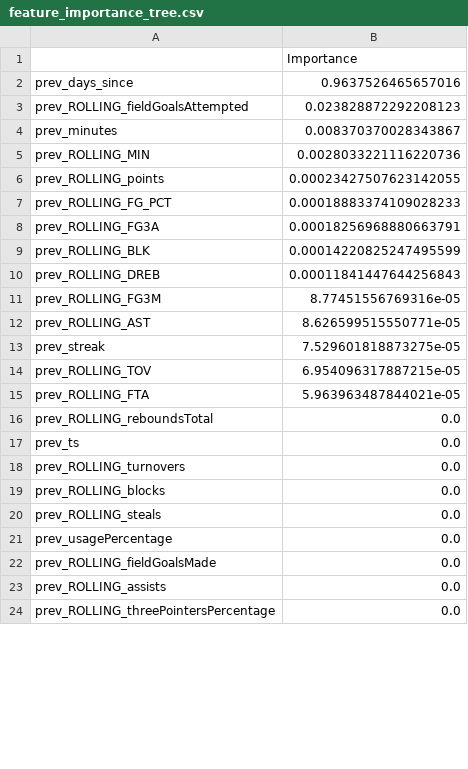
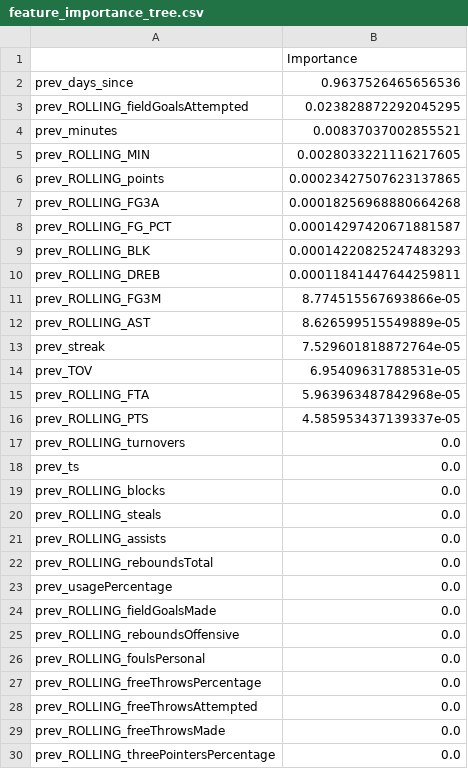
Before and after one commit to sean-hingco/NBAGamePredictor, a CSV file: data analysis/feature_importance_tree.csv, drawn as a sheet; only a part is shown; the diff covers the shown part only.

```diff
--- a/data analysis/feature_importance_tree.csv
+++ b/data analysis/feature_importance_tree.csv
@@ -1,24 +1,30 @@
 ,Importance
-prev_days_since,0.9637526465657016
-prev_ROLLING_fieldGoalsAttempted,0.023828872292208123
-prev_minutes,0.008370370028343867
-prev_ROLLING_MIN,0.0028033221116220736
-prev_ROLLING_points,0.00023427507623142055
-prev_ROLLING_FG_PCT,0.00018883374109028233
-prev_ROLLING_FG3A,0.00018256968880663791
-prev_ROLLING_BLK,0.00014220825247495599
-prev_ROLLING_DREB,0.00011841447644256843
-prev_ROLLING_FG3M,8.77451556769316e-05
-prev_ROLLING_AST,8.626599515550771e-05
-prev_streak,7.529601818873275e-05
-prev_ROLLING_TOV,6.954096317887215e-05
-prev_ROLLING_FTA,5.963963487844021e-05
-prev_ROLLING_reboundsTotal,0.0
+prev_days_since,0.9637526465656536
+prev_ROLLING_fieldGoalsAttempted,0.023828872292045295
+prev_minutes,0.00837037002855521
+prev_ROLLING_MIN,0.0028033221116217605
+prev_ROLLING_points,0.00023427507623137865
+prev_ROLLING_FG3A,0.00018256968880664268
+prev_ROLLING_FG_PCT,0.00014297420671881587
+prev_ROLLING_BLK,0.00014220825247483293
+prev_ROLLING_DREB,0.00011841447644259811
+prev_ROLLING_FG3M,8.774515567693866e-05
+prev_ROLLING_AST,8.626599515549889e-05
+prev_streak,7.529601818872764e-05
+prev_TOV,6.95409631788531e-05
+prev_ROLLING_FTA,5.963963487842968e-05
+prev_ROLLING_PTS,4.585953437139337e-05
+prev_ROLLING_turnovers,0.0
 prev_ts,0.0
-prev_ROLLING_turnovers,0.0
 prev_ROLLING_blocks,0.0
 prev_ROLLING_steals,0.0
+prev_ROLLING_assists,0.0
+prev_ROLLING_reboundsTotal,0.0
 prev_usagePercentage,0.0
 prev_ROLLING_fieldGoalsMade,0.0
-prev_ROLLING_assists,0.0
+prev_ROLLING_reboundsOffensive,0.0
+prev_ROLLING_foulsPersonal,0.0
+prev_ROLLING_freeThrowsPercentage,0.0
+prev_ROLLING_freeThrowsAttempted,0.0
+prev_ROLLING_freeThrowsMade,0.0
 prev_ROLLING_threePointersPercentage,0.0
```
Also changed, not shown: 1 removed row, 9 moved rows and 1 edited cell elsewhere in this file, 1 other file.
